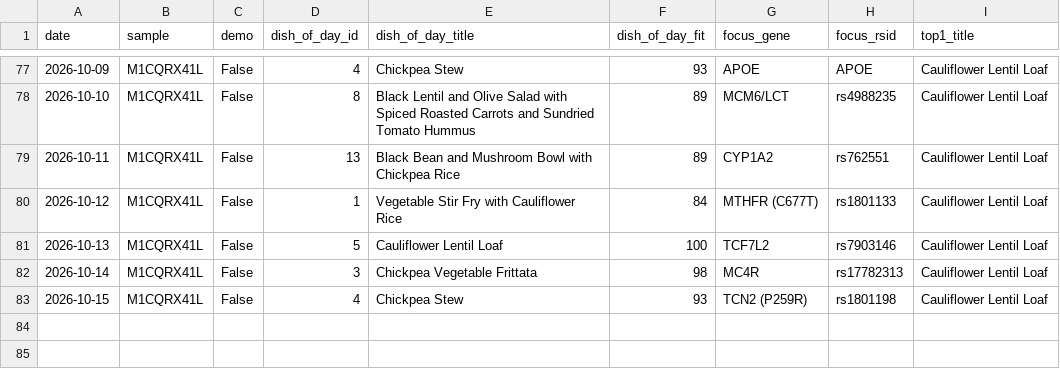
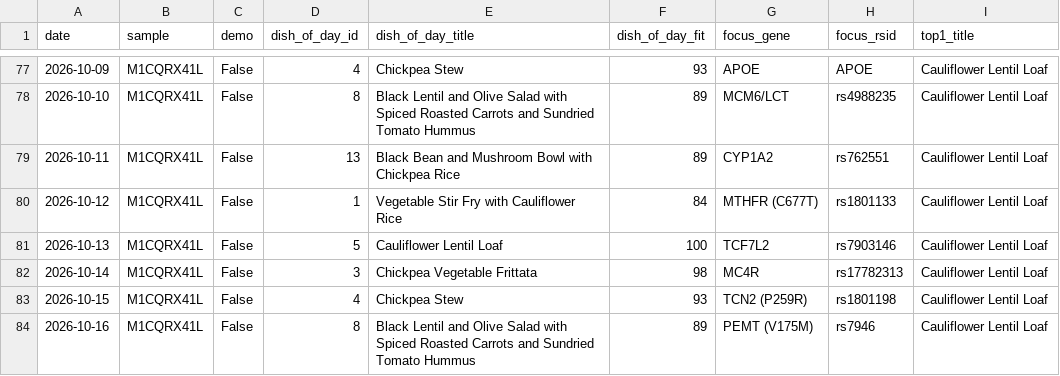
Before and after one commit to Erikiss/DNADiet, a CSV file: reports/history.csv, drawn as a sheet; only a part is shown, gaps mark what is left out; the diff names each change by its address in the sheet, - before the commit and + after, or states it on an @@ line.

```diff
--- a/reports/history.csv
+++ b/reports/history.csv
+row 84: 2026-10-16 | M1CQRX41L | False | 8 | Black Lentil and Olive Salad with Spiced Roasted Carrots and Sundried Tomato Hummus | 89 | PEMT (V175M) | rs7946 | Cauliflower Lentil Loaf
```
Also changed, not shown: 3 other files.
